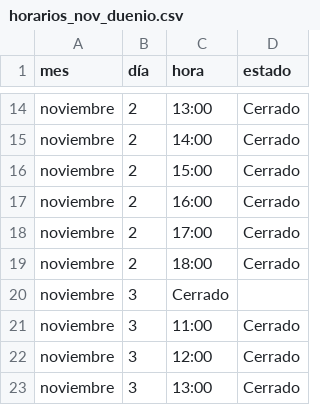
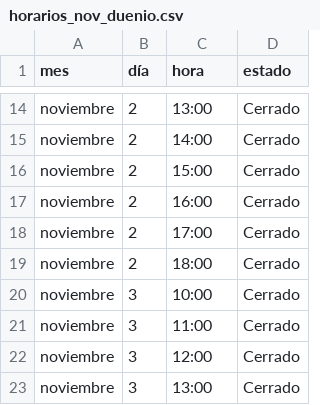
Before and after one commit to tchfau/tp_sistema_de_turnos, a CSV file: horarios_nov_duenio.csv, drawn as a sheet; only a part is shown, gaps mark what is left out.

Commit message:
Corrige archivo
Agrega dato faltante en archivo

```diff
--- a/horarios_nov_duenio.csv
+++ b/horarios_nov_duenio.csv
@@ -19,3 +19,3 @@ noviembre,2,17:00,Cerrado
 noviembre,2,18:00,Cerrado
-noviembre,3,Cerrado
+noviembre,3,10:00,Cerrado
 noviembre,3,11:00,Cerrado
```
